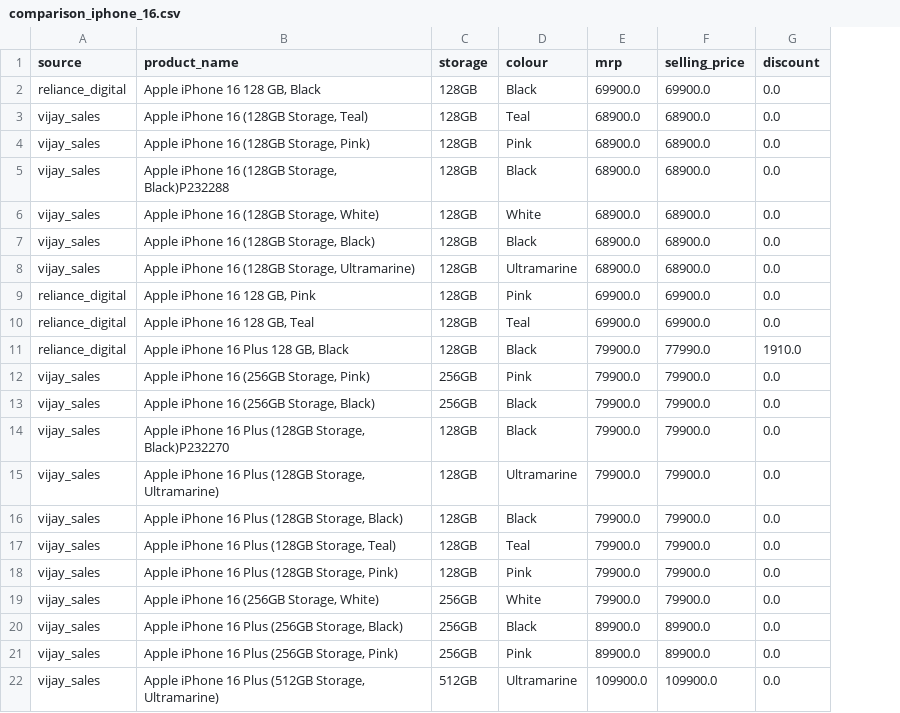
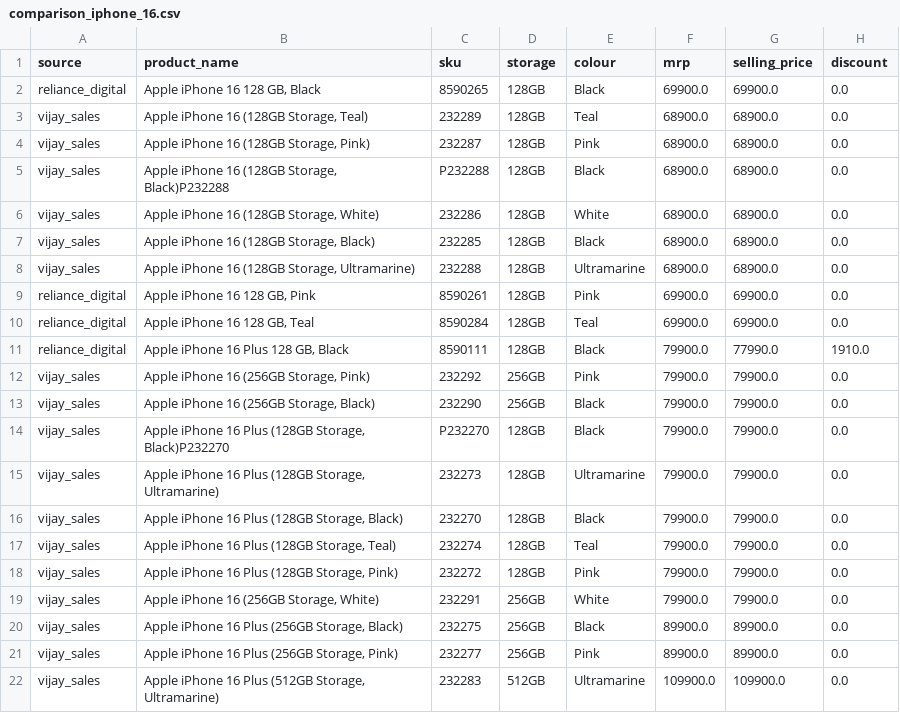
Before and after one commit to atul2501/Webscrping-model-corient, a CSV file: sample_output/comparison_iphone_16.csv, drawn as a sheet; only a part is shown; the diff names each change by its address in the sheet, - before the commit and + after, or states it on an @@ line.

```diff
--- a/sample_output/comparison_iphone_16.csv
+++ b/sample_output/comparison_iphone_16.csv
+column C (sku), rows 2-22: 8590265 | 232289 | 232287 | P232288 | 232286 | 232285 | 232288 | 8590261 | 8590284 | 8590111 | 232292 | 232290 | P232270 | 232273 | 232270 | 232274 | 232272 | 232291 | 232275 | 232277 | 232283
```
Also changed, not shown: sample_output/comparison_iphone_17_pro.csv, 1 other file.
